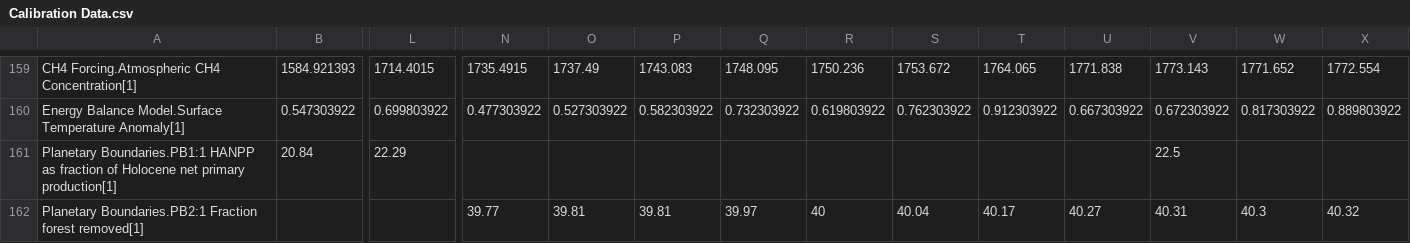
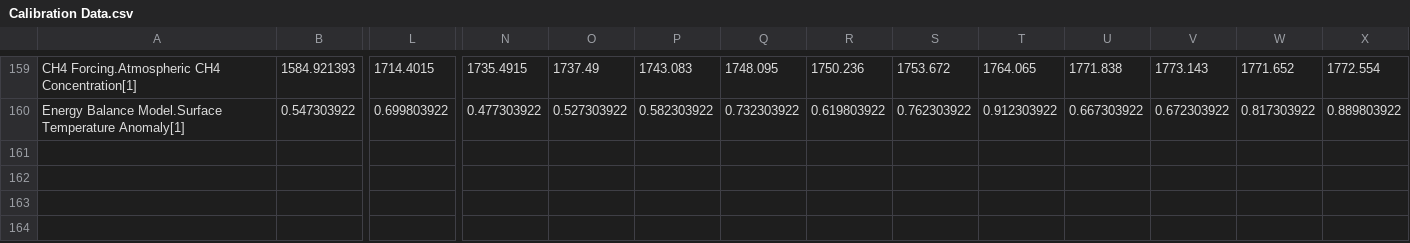
Before and after one commit to metno/WorldTransFRIDA, a CSV file: Data/Calibration Data.csv, drawn as a sheet; only a part is shown, gaps mark what is left out; rows hold the shown columns only; the diff names each change by its address in the sheet, - before the commit and + after, or states it on an @@ line.

Commit message:
Removed PB calibration data

```diff
--- a/Data/Calibration Data.csv
+++ b/Data/Calibration Data.csv
-row 161: Planetary Boundaries.PB1:1 HANPP as fraction of Holocene net primary production[1] | 20.84 | 22.29 |  |  |  |  |  |  |  |  | 22.5
-row 162: Planetary Boundaries.PB2:1 Fraction forest removed[1] |  |  | 39.77 | 39.81 | 39.81 | 39.97 | 40 | 40.04 | 40.17 | 40.27 | 40.31 | 40.3 | 40.32
```
